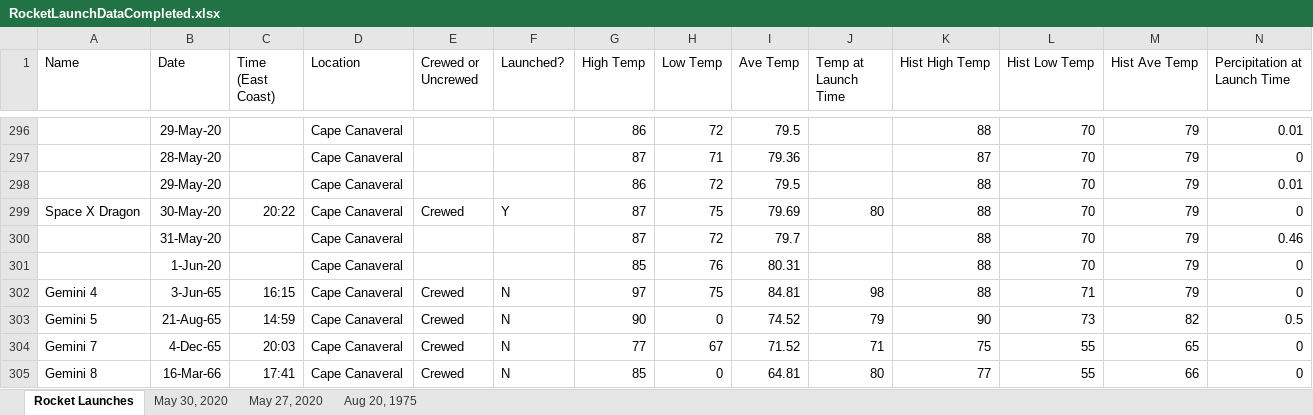
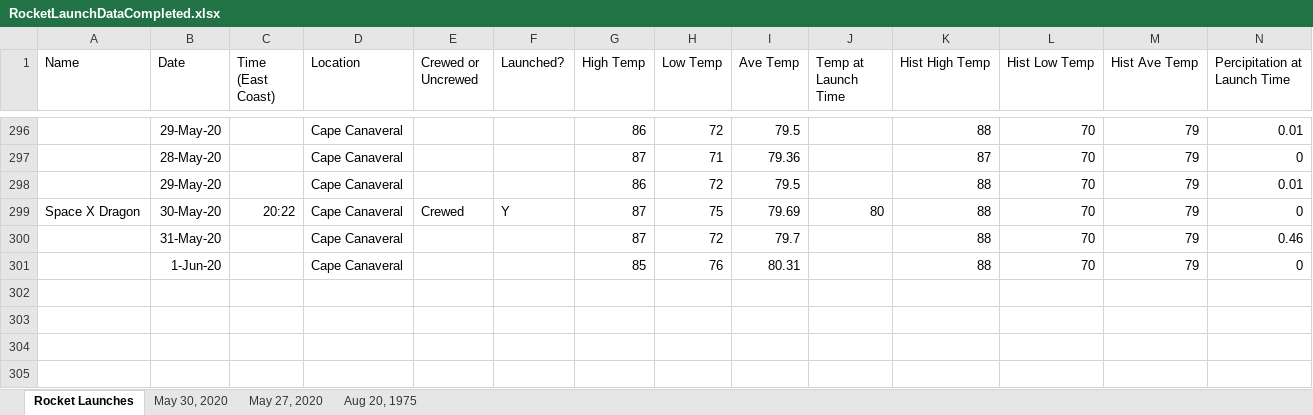
Before and after one commit to microsoft/aed-content-nasa-su20, an Excel workbook: LaunchProject/weather/RocketLaunchDataCompleted.xlsx, sheet Rocket Launches, drawn as a sheet; only a part is shown, gaps mark what is left out; values as stored, in another font and other column widths than the file's, no borders; rows hold the shown columns only; the diff names each change by its address in the sheet, - before the commit and + after, or states it on an @@ line.

Commit message:
Launch Project Done

```diff
--- a/LaunchProject/weather/RocketLaunchDataCompleted.xlsx (sheet Rocket Launches)
+++ b/LaunchProject/weather/RocketLaunchDataCompleted.xlsx (sheet Rocket Launches)
-row 302: Gemini 4 | 3-Jun-65 | 16:15 | Cape Canaveral | Crewed | N | 97 | 75 | 84.81 | 98 | 88 | 71 | 79 | 0
-row 303: Gemini 5 | 21-Aug-65 | 14:59 | Cape Canaveral | Crewed | N | 90 | 0 | 74.52 | 79 | 90 | 73 | 82 | 0.5
-row 304: Gemini 7 | 4-Dec-65 | 20:03 | Cape Canaveral | Crewed | N | 77 | 67 | 71.52 | 71 | 75 | 55 | 65 | 0
-row 305: Gemini 8 | 16-Mar-66 | 17:41 | Cape Canaveral | Crewed | N | 85 | 0 | 64.81 | 80 | 77 | 55 | 66 | 0
```
Also changed, not shown: 46 other files.
